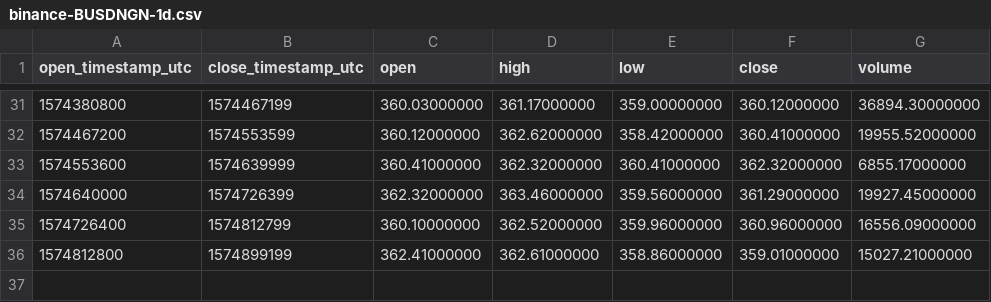
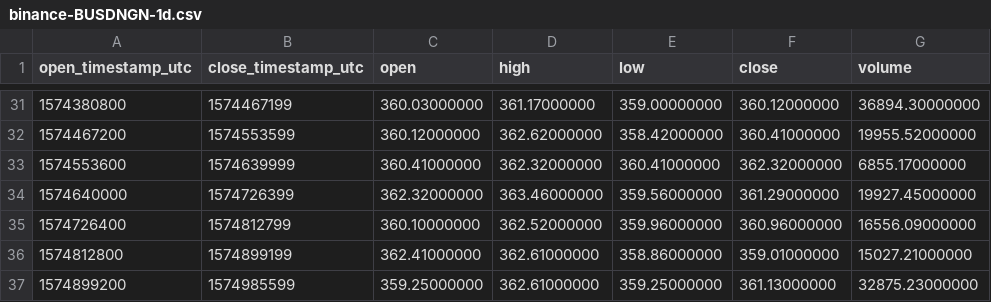
Before and after one commit to cryptobigbro/binance-BUSDNGN, a CSV file: binance-BUSDNGN-1d.csv, drawn as a sheet; only a part is shown, gaps mark what is left out; the diff names each change by its address in the sheet, - before the commit and + after, or states it on an @@ line.

```diff
--- a/binance-BUSDNGN-1d.csv
+++ b/binance-BUSDNGN-1d.csv
+row 37: 1574899200 | 1574985599 | 359.25000000 | 362.61000000 | 359.25000000 | 361.13000000 | 32875.23000000
```
Also changed, not shown: binance-BUSDNGN-1h.csv.
